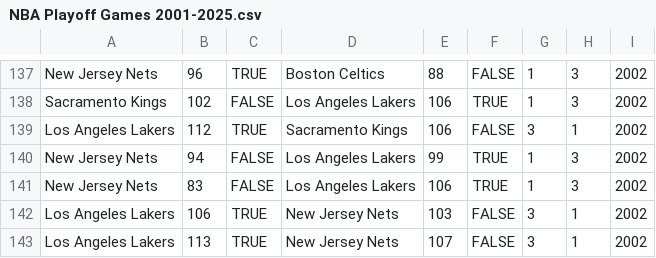
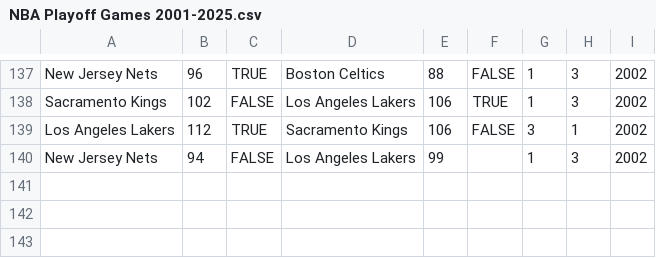
Before and after one commit to tejgang/NBA2025ML, a CSV file: NBA Playoff Games 2001-2025.csv, drawn as a sheet; only a part is shown, gaps mark what is left out.

Commit message:
delete win for prediction

```diff
--- a/NBA Playoff Games 2001-2025.csv
+++ b/NBA Playoff Games 2001-2025.csv
@@ -139,5 +139,2 @@ Sacramento Kings,102,FALSE,Los Angeles Lakers,106,TRUE,1,3,2002
 Los Angeles Lakers,112,TRUE,Sacramento Kings,106,FALSE,3,1,2002
-New Jersey Nets,94,FALSE,Los Angeles Lakers,99,TRUE,1,3,2002
-New Jersey Nets,83,FALSE,Los Angeles Lakers,106,TRUE,1,3,2002
-Los Angeles Lakers,106,TRUE,New Jersey Nets,103,FALSE,3,1,2002
-Los Angeles Lakers,113,TRUE,New Jersey Nets,107,FALSE,3,1,2002
+New Jersey Nets,94,FALSE,Los Angeles Lakers,99,,1,3,2002
```
